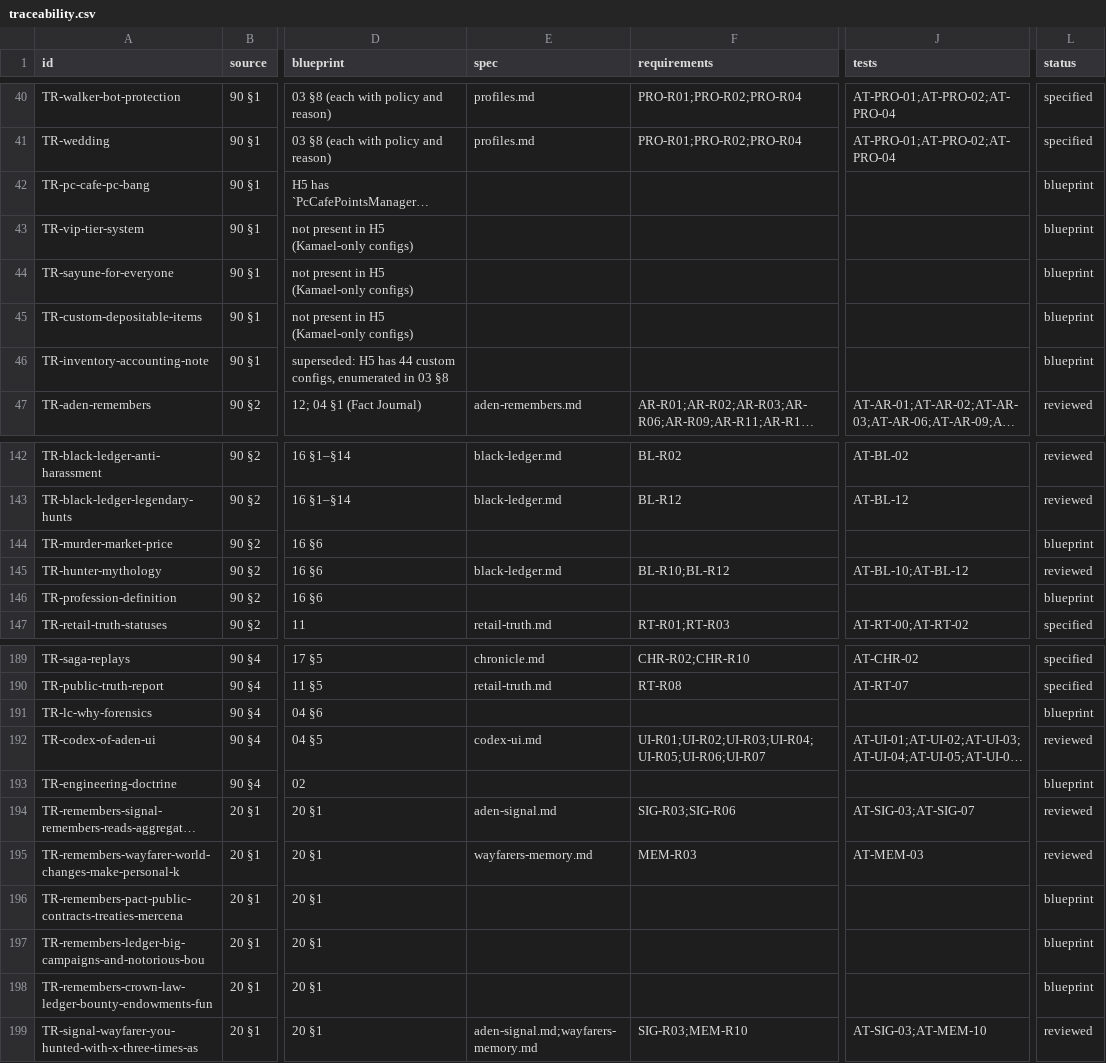
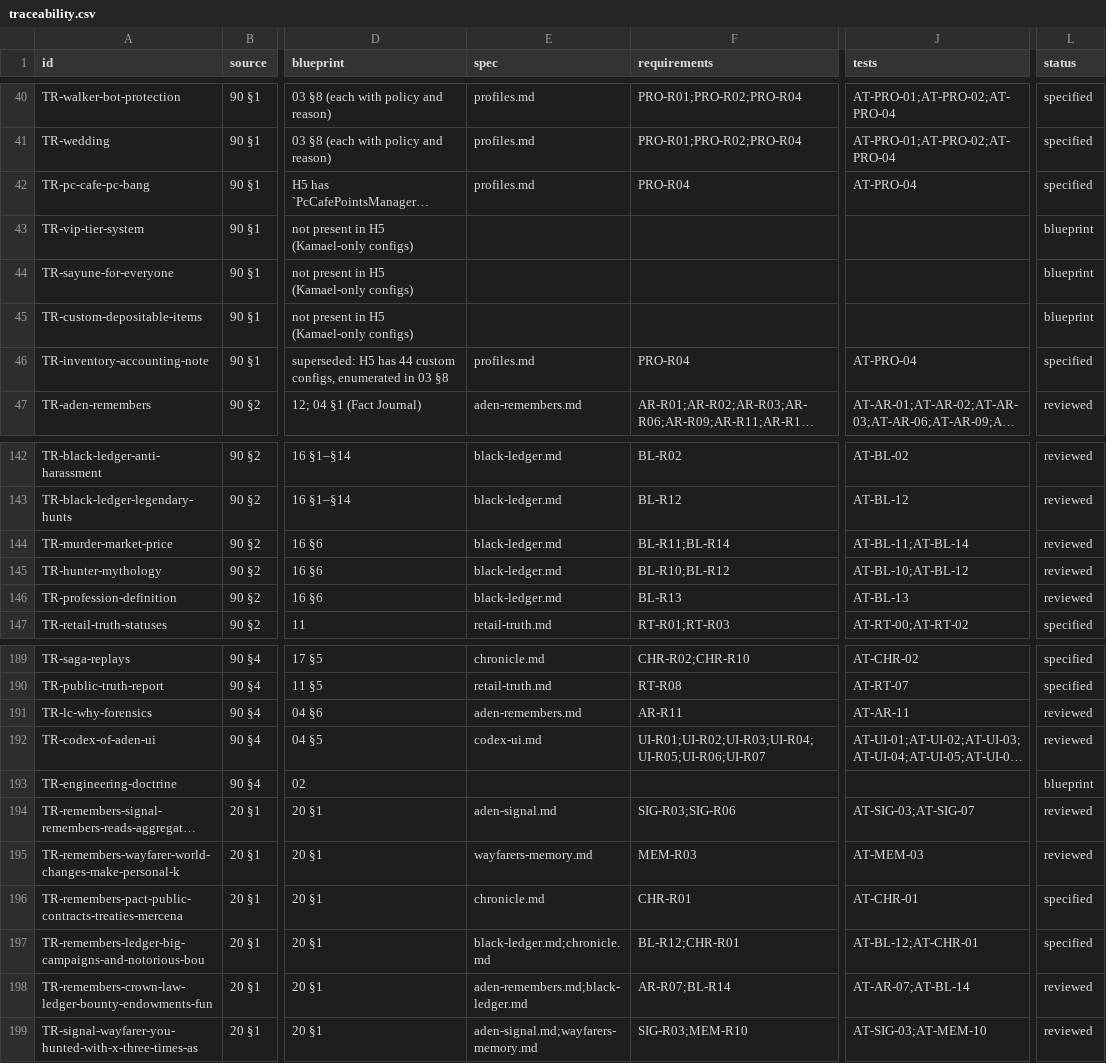
Before and after one commit to nalyk/l2j, a CSV file: docs/blueprint/traceability.csv, drawn as a sheet; only a part is shown, gaps mark what is left out; long unchanged cells end in …; the diff covers the shown part only; the diff names each change by its address in the sheet, - before the commit and + after, or states it on an @@ line.

```diff
--- a/docs/blueprint/traceability.csv
+++ b/docs/blueprint/traceability.csv
-E42 (spec): (empty)
+E42 (spec): profiles.md
-F42 (requirements): (empty)
+F42 (requirements): PRO-R04
-J42 (tests): (empty)
+J42 (tests): AT-PRO-04
-L42 (status): blueprint
+L42 (status): specified
-E46 (spec): (empty)
+E46 (spec): profiles.md
-F46 (requirements): (empty)
+F46 (requirements): PRO-R04
-J46 (tests): (empty)
+J46 (tests): AT-PRO-04
-L46 (status): blueprint
+L46 (status): specified
-E144 (spec): (empty)
+E144 (spec): black-ledger.md
-F144 (requirements): (empty)
+F144 (requirements): BL-R11;BL-R14
-J144 (tests): (empty)
+J144 (tests): AT-BL-11;AT-BL-14
-L144 (status): blueprint
+L144 (status): reviewed
-E146 (spec): (empty)
+E146 (spec): black-ledger.md
-F146 (requirements): (empty)
+F146 (requirements): BL-R13
-J146 (tests): (empty)
+J146 (tests): AT-BL-13
-L146 (status): blueprint
+L146 (status): reviewed
-E191 (spec): (empty)
+E191 (spec): aden-remembers.md
-F191 (requirements): (empty)
+F191 (requirements): AR-R11
-J191 (tests): (empty)
+J191 (tests): AT-AR-11
-L191 (status): blueprint
+L191 (status): reviewed
-E196 (spec): (empty)
+E196 (spec): chronicle.md
-F196 (requirements): (empty)
+F196 (requirements): CHR-R01
-J196 (tests): (empty)
+J196 (tests): AT-CHR-01
-L196:L197 (status): blueprint
+L196:L197 (status): specified
-E197 (spec): (empty)
+E197 (spec): black-ledger.md;chronicle.md
-F197 (requirements): (empty)
+F197 (requirements): BL-R12;CHR-R01
-J197 (tests): (empty)
+J197 (tests): AT-BL-12;AT-CHR-01
-E198 (spec): (empty)
+E198 (spec): aden-remembers.md;black-ledger.md
-F198 (requirements): (empty)
+F198 (requirements): AR-R07;BL-R14
-J198 (tests): (empty)
+J198 (tests): AT-AR-07;AT-BL-14
-L198 (status): blueprint
+L198 (status): reviewed
```
Also changed, not shown: 4 edited cells elsewhere in this file.
